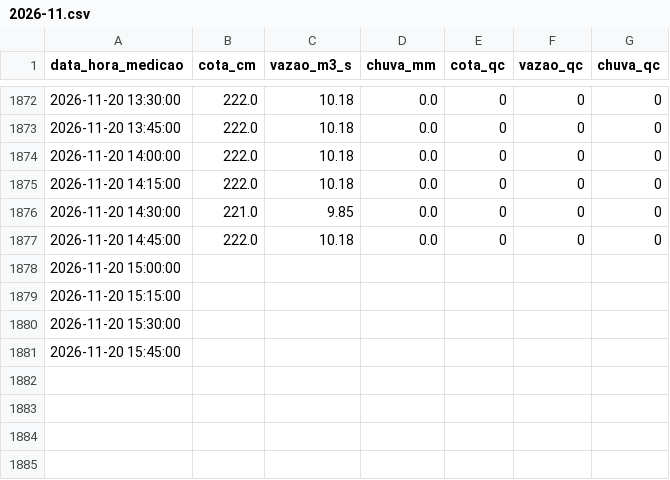
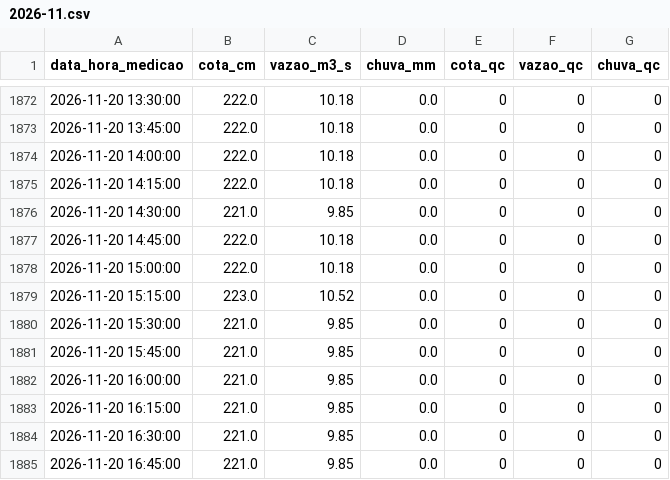
Before and after one commit to barretojmarcos/mearim, a CSV file: medicoes/33321000/2026-11.csv, drawn as a sheet; only a part is shown, gaps mark what is left out.

```diff
--- a/medicoes/33321000/2026-11.csv
+++ b/medicoes/33321000/2026-11.csv
@@ -1877,5 +1877,9 @@ data_hora_medicao,cota_cm,vazao_m3_s,chuva_mm,cota_qc,vazao_qc,chuva_qc
 2026-11-20 14:45:00,222.0,10.18,0.0,0,0,0
-2026-11-20 15:00:00,,,,,,
-2026-11-20 15:15:00,,,,,,
-2026-11-20 15:30:00,,,,,,
-2026-11-20 15:45:00,,,,,,
+2026-11-20 15:00:00,222.0,10.18,0.0,0,0,0
+2026-11-20 15:15:00,223.0,10.52,0.0,0,0,0
+2026-11-20 15:30:00,221.0,9.85,0.0,0,0,0
+2026-11-20 15:45:00,221.0,9.85,0.0,0,0,0
+2026-11-20 16:00:00,221.0,9.85,0.0,0,0,0
+2026-11-20 16:15:00,221.0,9.85,0.0,0,0,0
+2026-11-20 16:30:00,221.0,9.85,0.0,0,0,0
+2026-11-20 16:45:00,221.0,9.85,0.0,0,0,0
```
Also changed, not shown: disponibilidade/33281000/2026-11.csv, disponibilidade/33321000/2026-11.csv, 3 other files.
